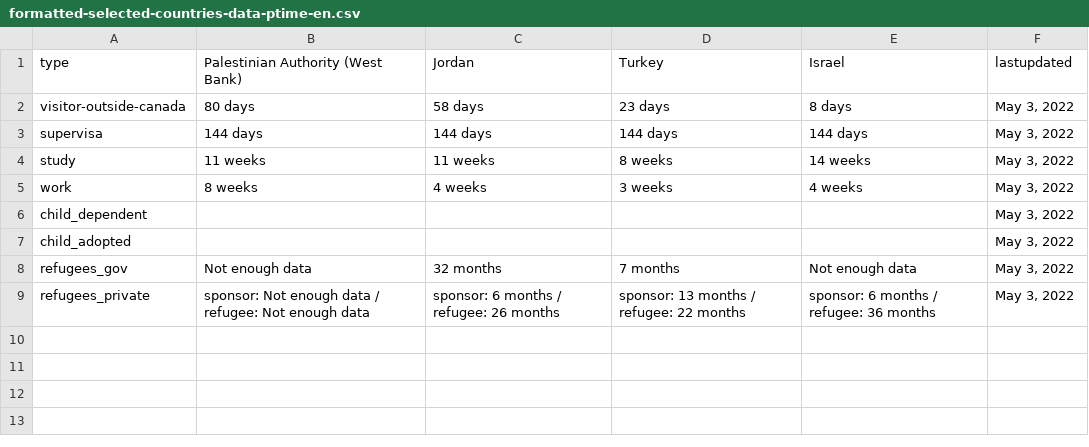
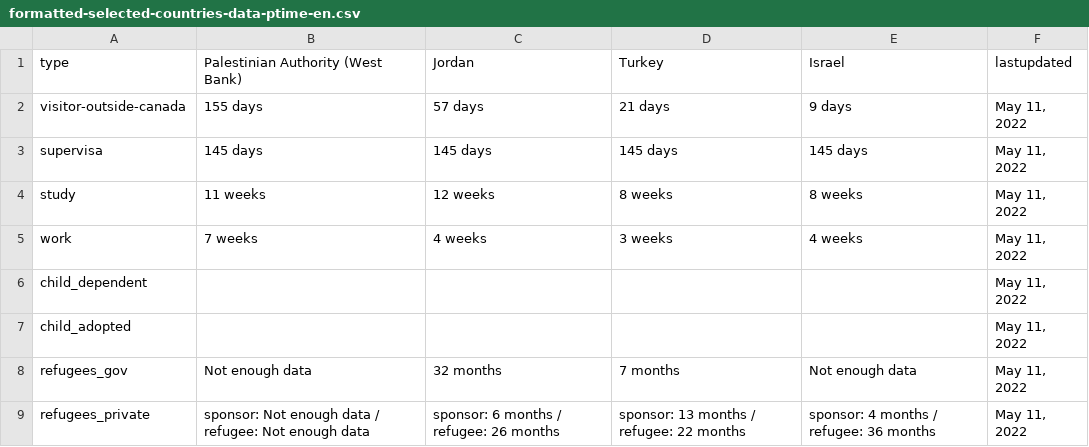
Before and after one commit to suhaibmujahid/cic-processing-times, a CSV file: formatted-selected-countries-data-ptime-en.csv, drawn as a sheet.

Commit message:
Flat: latest data (2022-05-12T00:22:53.230Z) {   "date": "2022-05-12T00:22:53.230Z",   "files": [     {       "name": "data-ptime-en.csv",       "deltaBytes": 80,       "source": "https://www.canada.ca/content/dam/ircc/documents/json/data-ptime-en.json"     },     {       "name": "data-ptime-en.json",       "deltaBytes": 79,       "source": "https://www.canada.ca/content/dam/ircc/documents/json/data-ptime-en.json"     },     {       "name": "formatted-data-ptime-en.csv",       "deltaBytes": -32,       "source": "https://www.canada.ca/content/dam/ircc/documents/json/data-ptime-en.json"     },     {       "name": "formatted-selected-countries-data-ptime-en.csv",       "deltaBytes": 8,       "source": "https://www.canada.ca/content/dam/ircc/documents/json/data-ptime-en.json"     },     {       "name": "data-ptime-non-country-en.csv",       "deltaBytes": 0,       "source": "https://www.canada.ca/content/dam/ircc/documents/json/data-ptime-non-country-en.json"     },     {       "name": "data-ptime-non-country-en.json",       "deltaBytes": 1,       "source": "https://www.canada.ca/content/dam/ircc/documents/json/data-ptime-non-country-en.json"     }   ] }

```diff
--- a/formatted-selected-countries-data-ptime-en.csv
+++ b/formatted-selected-countries-data-ptime-en.csv
@@ -1,9 +1,9 @@
 type,Palestinian Authority (West Bank),Jordan,Turkey,Israel,lastupdated
-visitor-outside-canada,80 days,58 days,23 days,8 days,"May 3, 2022"
-supervisa,144 days,144 days,144 days,144 days,"May 3, 2022"
-study,11 weeks,11 weeks,8 weeks,14 weeks,"May 3, 2022"
-work,8 weeks,4 weeks,3 weeks,4 weeks,"May 3, 2022"
-child_dependent,,,,,"May 3, 2022"
-child_adopted,,,,,"May 3, 2022"
-refugees_gov,Not enough data,32 months,7 months,Not enough data,"May 3, 2022"
-refugees_private,sponsor: Not enough data / refugee: Not enough data,sponsor: 6 months / refugee: 26 months,sponsor: 13 months / refugee: 22 months,sponsor: 6 months / refugee: 36 months,"May 3, 2022"
+visitor-outside-canada,155 days,57 days,21 days,9 days,"May 11, 2022"
+supervisa,145 days,145 days,145 days,145 days,"May 11, 2022"
+study,11 weeks,12 weeks,8 weeks,8 weeks,"May 11, 2022"
+work,7 weeks,4 weeks,3 weeks,4 weeks,"May 11, 2022"
+child_dependent,,,,,"May 11, 2022"
+child_adopted,,,,,"May 11, 2022"
+refugees_gov,Not enough data,32 months,7 months,Not enough data,"May 11, 2022"
+refugees_private,sponsor: Not enough data / refugee: Not enough data,sponsor: 6 months / refugee: 26 months,sponsor: 13 months / refugee: 22 months,sponsor: 4 months / refugee: 36 months,"May 11, 2022"
```
Also changed, not shown: data-ptime-en.csv, data-ptime-non-country-en.csv, 3 other files.
